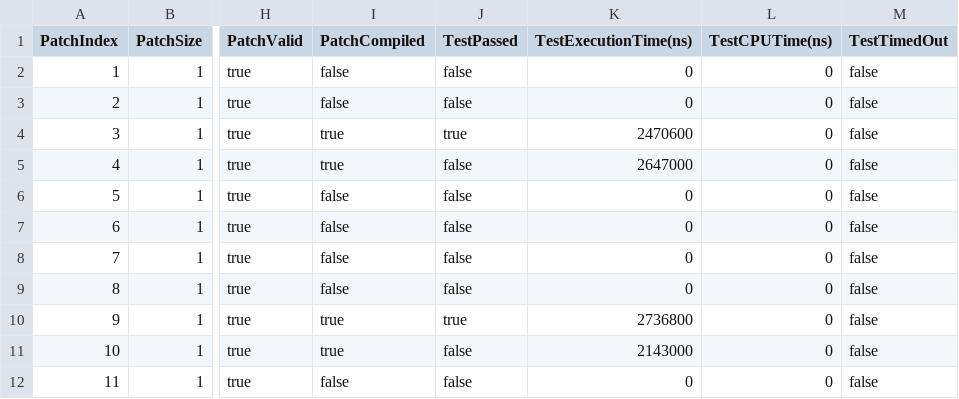
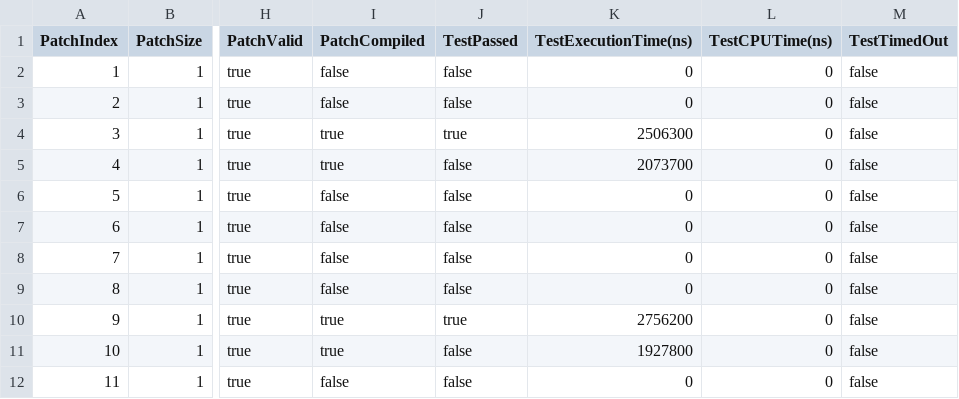
Before and after one commit to mingyi850/gin, a CSV file: examples/unittests/mypackage/delete_enumerator_results.csv, drawn as a sheet; only a part is shown, gaps mark what is left out; the diff names each change by its address in the sheet, - before the commit and + after, or states it on an @@ line.

Commit message:
added newTestCode2

```diff
--- a/examples/unittests/mypackage/delete_enumerator_results.csv
+++ b/examples/unittests/mypackage/delete_enumerator_results.csv
-K4 (TestExecutionTime(ns)): 2470600
+K4 (TestExecutionTime(ns)): 2506300
-K5 (TestExecutionTime(ns)): 2647000
+K5 (TestExecutionTime(ns)): 2073700
-K10 (TestExecutionTime(ns)): 2736800
+K10 (TestExecutionTime(ns)): 2756200
-K11 (TestExecutionTime(ns)): 2143000
+K11 (TestExecutionTime(ns)): 1927800
```
Also changed, not shown: examples/unittests/mypackage/empty_patch_results.csv, examples/unittests/mypackage/random_sampler_results.csv, 25 other files.
